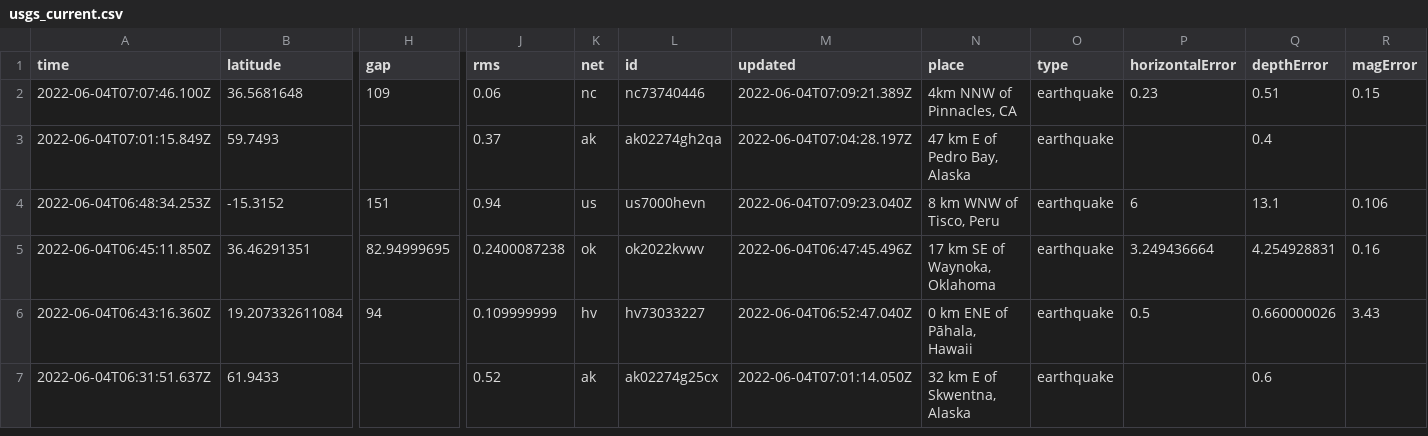
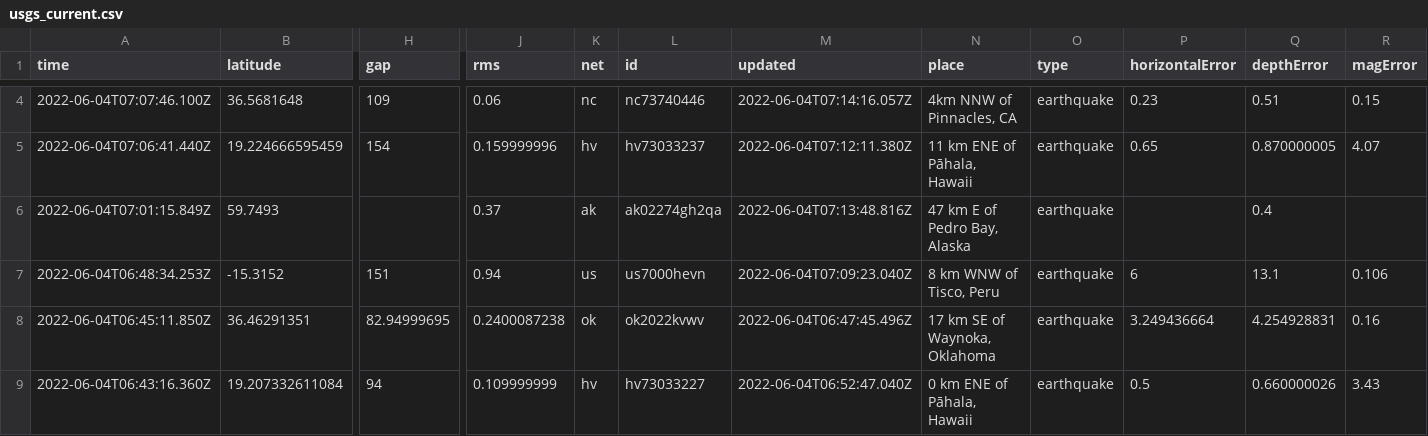
Before and after one commit to lalers/my-data-robot, a CSV file: usgs_current.csv, drawn as a sheet; only a part is shown, gaps mark what is left out; the shorter side is filled out with more unchanged rows; addresses are those after the commit; rows hold the shown columns only; the diff covers the shown part only; the diff names each change by its address in the sheet, - before the commit and + after, or states it on an @@ line.

```diff
--- a/usgs_current.csv
+++ b/usgs_current.csv
-M4 (updated): 2022-06-04T07:09:21.389Z
+M4 (updated): 2022-06-04T07:14:16.057Z
+row 5: 2022-06-04T07:06:41.440Z | 19.224666595459 | 154 | 0.159999996 | hv | hv73033237 | 2022-06-04T07:12:11.380Z | 11 km ENE of Pāhala, Hawaii | earthquake | 0.65 | 0.870000005 | 4.07
-M6 (updated): 2022-06-04T07:04:28.197Z
+M6 (updated): 2022-06-04T07:13:48.816Z
```
Also changed, not shown: 2 added rows, 2 removed rows and 9 edited cells elsewhere in this file.
